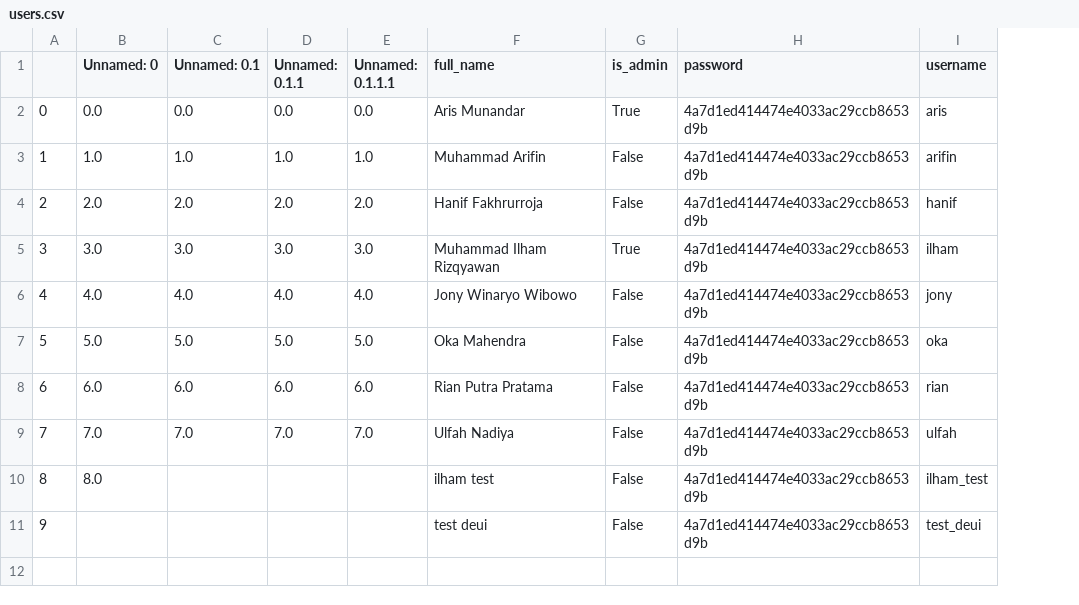
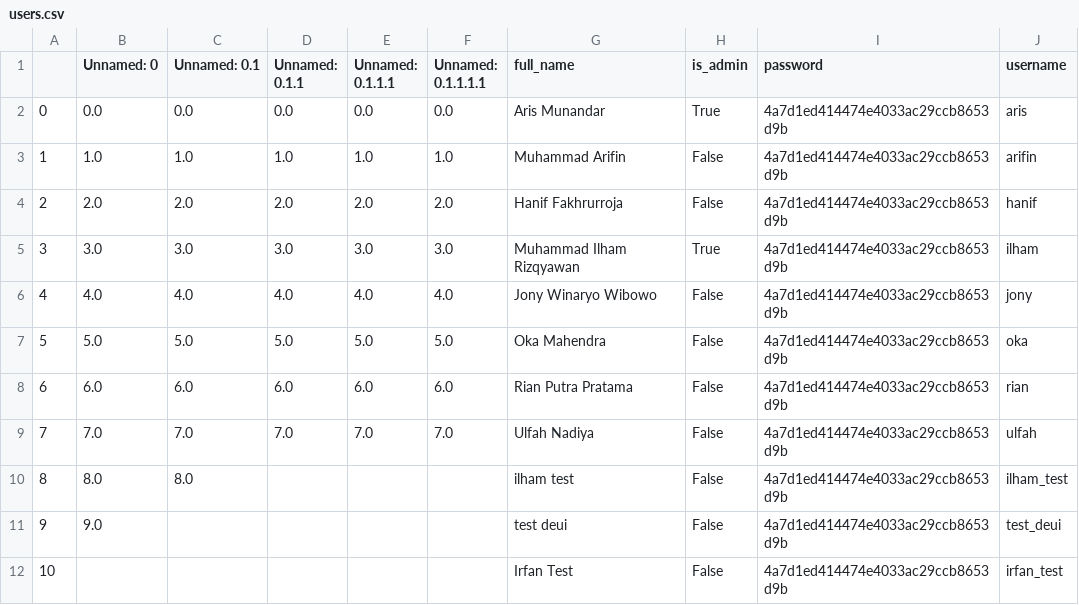
Before and after one commit to ilham1012/face_rec, a CSV file: doorlock/datasets/users.csv, drawn as a sheet; the diff names each change by its address in the sheet, - before the commit and + after, or states it on an @@ line.

```diff
--- a/doorlock/datasets/users.csv
+++ b/doorlock/datasets/users.csv
+column F (Unnamed: 0.1.1.1.1), rows 2-9: 0.0 | 1.0 | 2.0 | 3.0 | 4.0 | 5.0 | 6.0 | 7.0
-C10 (Unnamed: 0.1): (empty)
+C10 (Unnamed: 0.1): 8.0
-B11 (Unnamed: 0): (empty)
+B11 (Unnamed: 0): 9.0
+row 12: 10 |  |  |  |  |  | Irfan Test | False | 4a7d1ed414474e4033ac29ccb8653d9b | irfan_test
```
Also changed, not shown: 10 other files.
